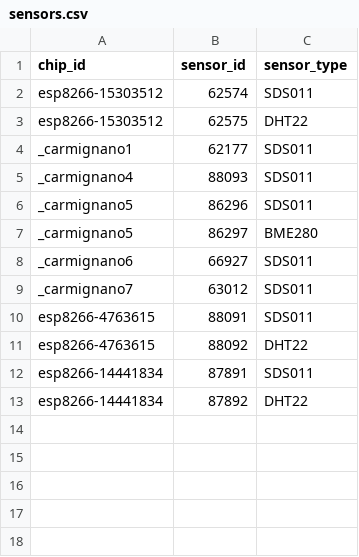
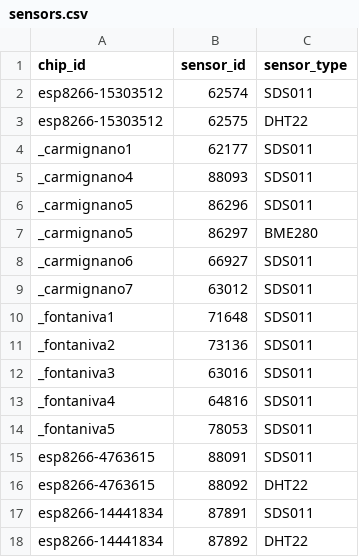
Before and after one commit to mezzato/legambiente-altapadovana, a CSV file: sensorcommunity/dataingester/sensors.csv, drawn as a sheet.

```diff
--- a/sensorcommunity/dataingester/sensors.csv
+++ b/sensorcommunity/dataingester/sensors.csv
@@ -9,2 +9,7 @@ _carmignano6,66927,SDS011
 _carmignano7,63012,SDS011
+_fontaniva1,71648,SDS011
+_fontaniva2,73136,SDS011
+_fontaniva3,63016,SDS011
+_fontaniva4,64816,SDS011
+_fontaniva5,78053,SDS011
 esp8266-4763615,88091,SDS011
```
Also changed, not shown: sensorcommunity/dataingester/chips.csv.
